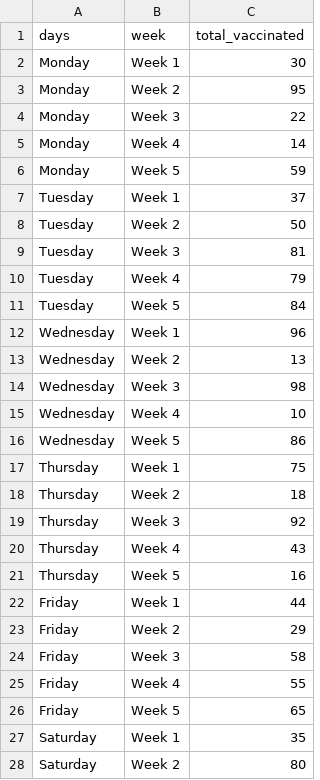
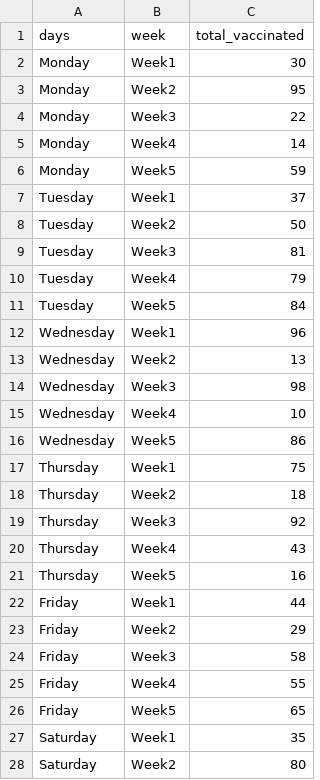
Before and after one commit to JKBTumpalan/d3-covid-heatmap, a CSV file: dummy-covid-data.csv, drawn as a sheet; only a part is shown; the diff covers the shown part only.

Commit message:
updated dummy data

```diff
--- a/dummy-covid-data.csv
+++ b/dummy-covid-data.csv
@@ -2,27 +2,27 @@ days,week, total_vaccinated
-Monday, Week 1, 30
-Monday, Week 2, 95
-Monday, Week 3, 22
-Monday, Week 4, 14
-Monday, Week 5, 59
-Tuesday, Week 1, 37
-Tuesday, Week 2, 50
-Tuesday, Week 3, 81
-Tuesday, Week 4, 79
-Tuesday, Week 5, 84
-Wednesday, Week 1, 96
-Wednesday, Week 2, 13
-Wednesday, Week 3, 98
-Wednesday, Week 4, 10
-Wednesday, Week 5, 86
-Thursday, Week 1, 75
-Thursday, Week 2, 18
-Thursday, Week 3, 92
-Thursday, Week 4, 43
-Thursday, Week 5, 16
-Friday, Week 1, 44
-Friday, Week 2, 29
-Friday, Week 3, 58
-Friday, Week 4, 55
-Friday, Week 5, 65
-Saturday, Week 1, 35
-Saturday, Week 2, 80
+Monday,Week1,30
+Monday,Week2,95
+Monday,Week3,22
+Monday,Week4,14
+Monday,Week5,59
+Tuesday,Week1,37
+Tuesday,Week2,50
+Tuesday,Week3,81
+Tuesday,Week4,79
+Tuesday,Week5,84
+Wednesday,Week1,96
+Wednesday,Week2,13
+Wednesday,Week3,98
+Wednesday,Week4,10
+Wednesday,Week5,86
+Thursday,Week1,75
+Thursday,Week2,18
+Thursday,Week3,92
+Thursday,Week4,43
+Thursday,Week5,16
+Friday,Week1,44
+Friday,Week2,29
+Friday,Week3,58
+Friday,Week4,55
+Friday,Week5,65
+Saturday,Week1,35
+Saturday,Week2,80
```
Also changed, not shown: 8 edited cells elsewhere in this file.
